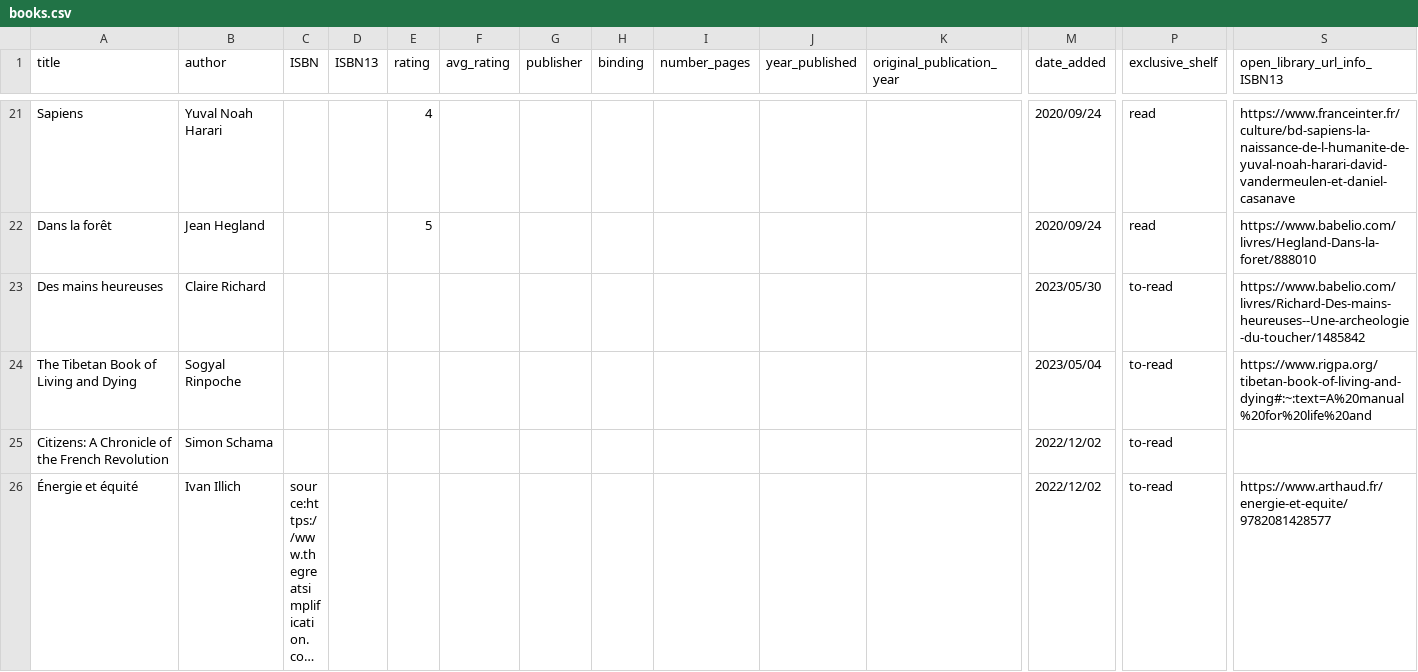
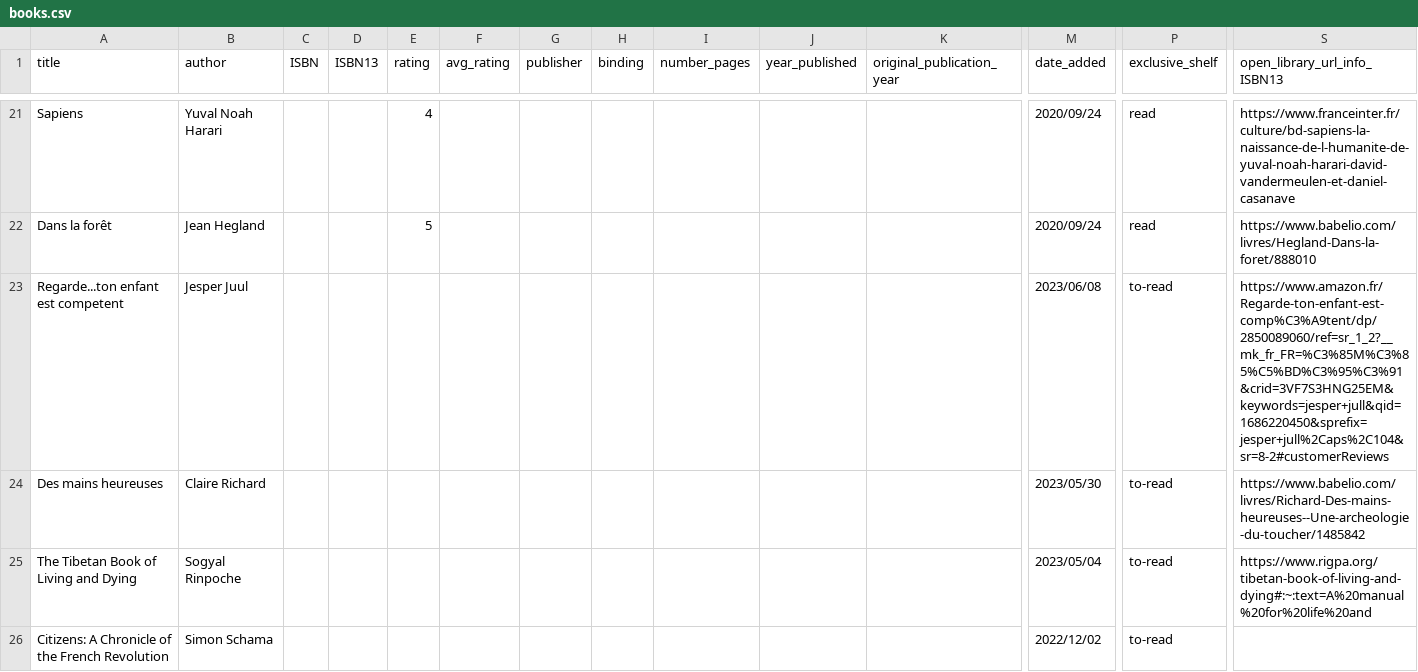
Before and after one commit to vidaruamarcosportugal/vidaruamarcosportugal.github.io, a CSV file: _data/books.csv, drawn as a sheet; only a part is shown, gaps mark what is left out; the shorter side is filled out with more unchanged rows; long unchanged cells end in …; rows hold the shown columns only; the diff names each change by its address in the sheet, - before the commit and + after, or states it on an @@ line.

Commit message:
new to-read + new now set up

```diff
--- a/_data/books.csv
+++ b/_data/books.csv
+row 23: Regarde...ton enfant est competent | Jesper Juul |  |  |  |  |  |  |  |  |  | 2023/06/08 | to-read | https://www.amazon.fr/Regarde-ton-enfant-est-comp%C3%A9tent/dp/2850089060/ref=sr_1_2?__mk_fr_FR=%C3%85M%C3%85%C5%BD%C3%95%C3%91&crid=3VF7S3HNG25EM&keywords=jesper+jull&qid=1686220450&sprefix=jesper+jull%2Caps%2C104&sr=8-2#customerReviews
```
Also changed, not shown: 2 other files.
